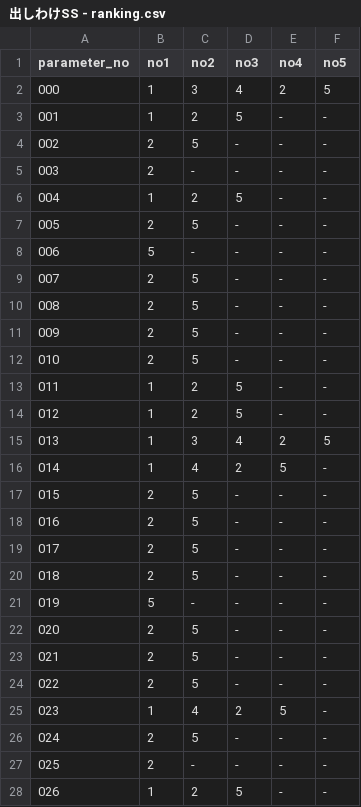
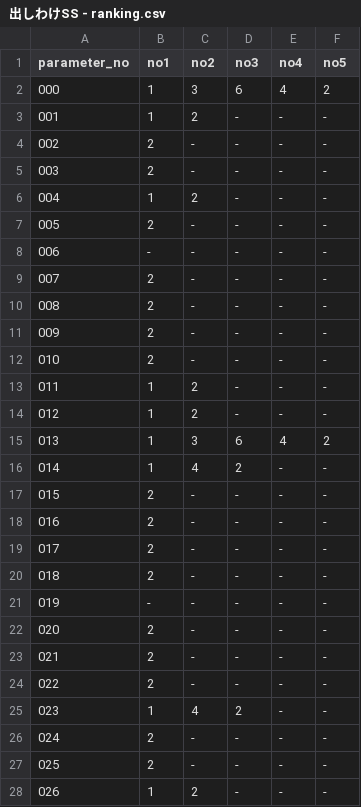
Before and after one commit to sennaoyuki/format_Site_2_-structure, a CSV file: public/data/出しわけSS - ranking.csv, drawn as a sheet; only a part is shown; the diff covers the shown part only.

```diff
--- a/public/data/出しわけSS - ranking.csv
+++ b/public/data/出しわけSS - ranking.csv
@@ -1,28 +1,28 @@
 parameter_no,no1,no2,no3,no4,no5
-000,1,3,4,2,5
-001,1,2,5,-,-
-002,2,5,-,-,-
+000,1,3,6,4,2
+001,1,2,-,-,-
+002,2,-,-,-,-
 003,2,-,-,-,-
-004,1,2,5,-,-
-005,2,5,-,-,-
-006,5,-,-,-,-
-007,2,5,-,-,-
-008,2,5,-,-,-
-009,2,5,-,-,-
-010,2,5,-,-,-
-011,1,2,5,-,-
-012,1,2,5,-,-
-013,1,3,4,2,5
-014,1,4,2,5,-
-015,2,5,-,-,-
-016,2,5,-,-,-
-017,2,5,-,-,-
-018,2,5,-,-,-
-019,5,-,-,-,-
-020,2,5,-,-,-
-021,2,5,-,-,-
-022,2,5,-,-,-
-023,1,4,2,5,-
-024,2,5,-,-,-
+004,1,2,-,-,-
+005,2,-,-,-,-
+006,-,-,-,-,-
+007,2,-,-,-,-
+008,2,-,-,-,-
+009,2,-,-,-,-
+010,2,-,-,-,-
+011,1,2,-,-,-
+012,1,2,-,-,-
+013,1,3,6,4,2
+014,1,4,2,-,-
+015,2,-,-,-,-
+016,2,-,-,-,-
+017,2,-,-,-,-
+018,2,-,-,-,-
+019,-,-,-,-,-
+020,2,-,-,-,-
+021,2,-,-,-,-
+022,2,-,-,-,-
+023,1,4,2,-,-
+024,2,-,-,-,-
 025,2,-,-,-,-
-026,1,2,5,-,-
+026,1,2,-,-,-
```
Also changed, not shown: 93 edited cells elsewhere in this file, public/data/出しわけSS - items.csv, public/data/出しわけSS - store_view.csv, 5 other files.
